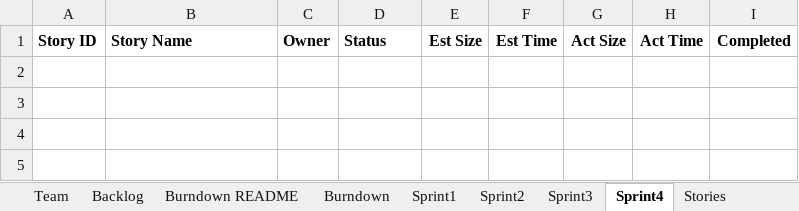
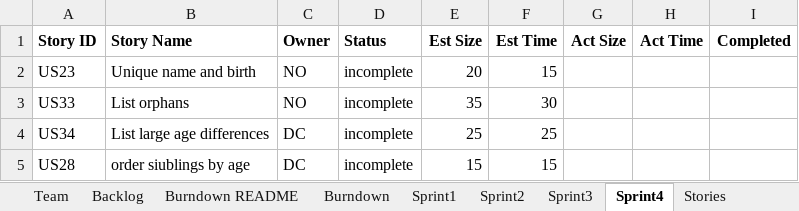
Before and after one commit to northorsouth/GEDCOM, an Excel workbook: Team02Report.xlsx, sheet Sprint4, drawn as a sheet; values as stored, in another font and other column widths than the file's, no borders; the diff names each change by its address in the sheet, - before the commit and + after, or states it on an @@ line.

Commit message:
Updated backlog and sprint 3 review, planned sprint 4

```diff
--- a/Team02Report.xlsx (sheet Sprint4)
+++ b/Team02Report.xlsx (sheet Sprint4)
+row 2: US23 | Unique name and birth | NO | incomplete | 20 | 15
+row 3: US33 | List orphans | NO | incomplete | 35 | 30
+row 4: US34 | List large age differences | DC | incomplete | 25 | 25
+row 5: US28 | order siublings by age | DC | incomplete | 15 | 15
```
Also changed, not shown: sheet Sprint3.
